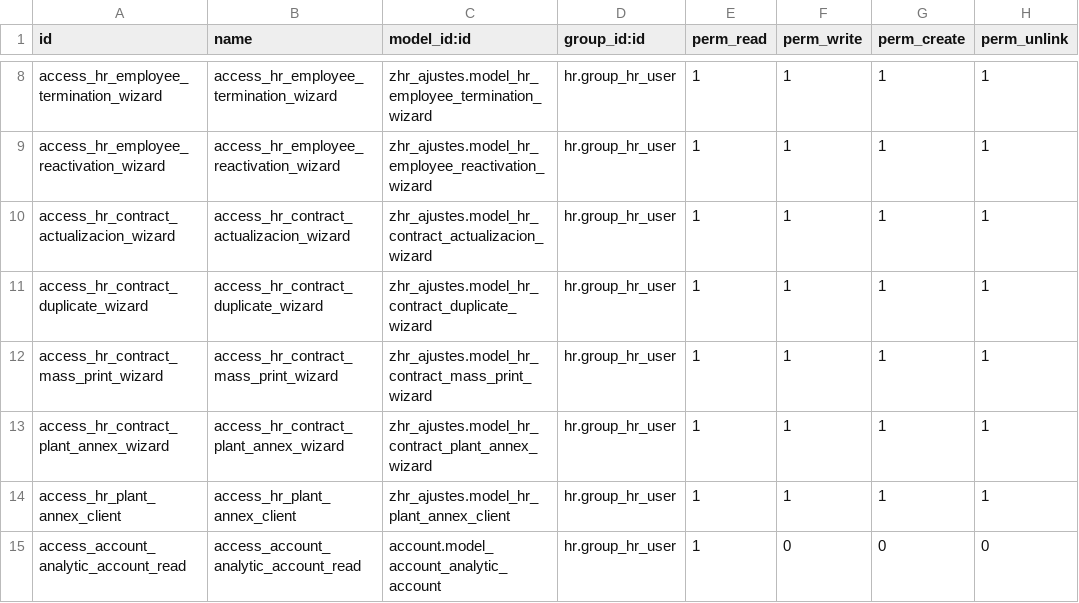
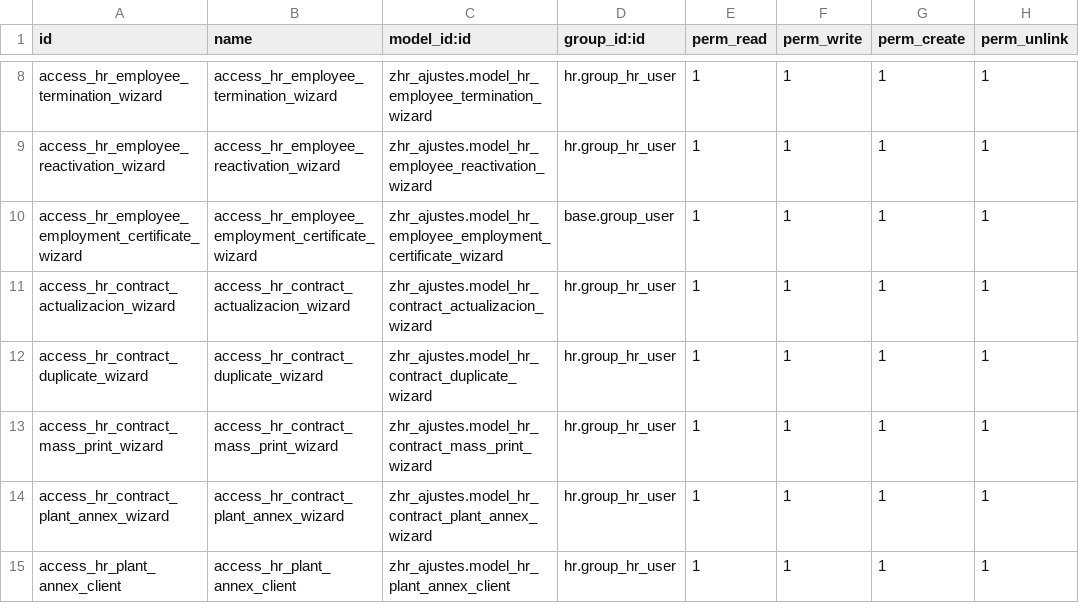
Before and after one commit to lbadilla2021/zhr_ajustes, a CSV file: security/ir.model.access.csv, drawn as a sheet; only a part is shown, gaps mark what is left out; the shorter side is filled out with more unchanged rows; the diff names each change by its address in the sheet, - before the commit and + after, or states it on an @@ line.

```diff
--- a/security/ir.model.access.csv
+++ b/security/ir.model.access.csv
+row 10: access_hr_employee_employment_certificate_wizard | access_hr_employee_employment_certificate_wizard | zhr_ajustes.model_hr_employee_employment_certificate_wizard | base.group_user | 1 | 1 | 1 | 1
```
Also changed, not shown: 23 other files.
